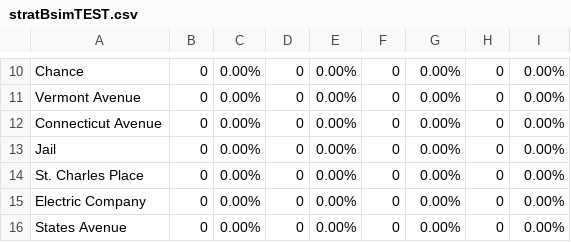
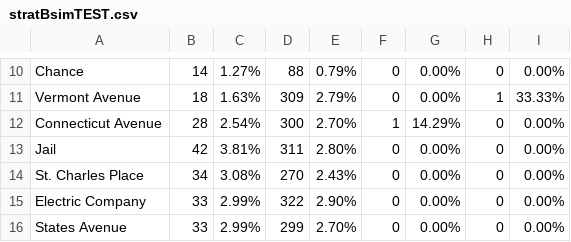
Before and after one commit to Durpus02/ProgrammingProject04, a CSV file: output/stratBsimTEST.csv, drawn as a sheet; only a part is shown, gaps mark what is left out; the diff covers the shown part only; the diff names each change by its address in the sheet, - before the commit and + after, or states it on an @@ line.

```diff
--- a/output/stratBsimTEST.csv
+++ b/output/stratBsimTEST.csv
-B10: 0
+B10: 14
-C10: 0.00%
+C10: 1.27%
-D10: 0
+D10: 88
-E10: 0.00%
+E10: 0.79%
-B11: 0
+B11: 18
-C11: 0.00%
+C11: 1.63%
-D11: 0
+D11: 309
-E11: 0.00%
+E11: 2.79%
-H11: 0
+H11: 1
-I11: 0.00%
+I11: 33.33%
-B12: 0
+B12: 28
-C12: 0.00%
+C12: 2.54%
-D12: 0
+D12: 300
-E12: 0.00%
+E12: 2.70%
-F12: 0
+F12: 1
-G12: 0.00%
+G12: 14.29%
-B13: 0
+B13: 42
-C13: 0.00%
+C13: 3.81%
-D13: 0
+D13: 311
-E13: 0.00%
+E13: 2.80%
-B14: 0
+B14: 34
-C14: 0.00%
+C14: 3.08%
-D14: 0
+D14: 270
-E14: 0.00%
+E14: 2.43%
-B15:B16: 0
+B15:B16: 33
-C15:C16: 0.00%
+C15:C16: 2.99%
-D15: 0
+D15: 322
-E15: 0.00%
+E15: 2.90%
-D16: 0
+D16: 299
-E16: 0.00%
+E16: 2.70%
```
Also changed, not shown: 146 edited cells elsewhere in this file, output/stratAsimTEST.csv, 6 other files.
